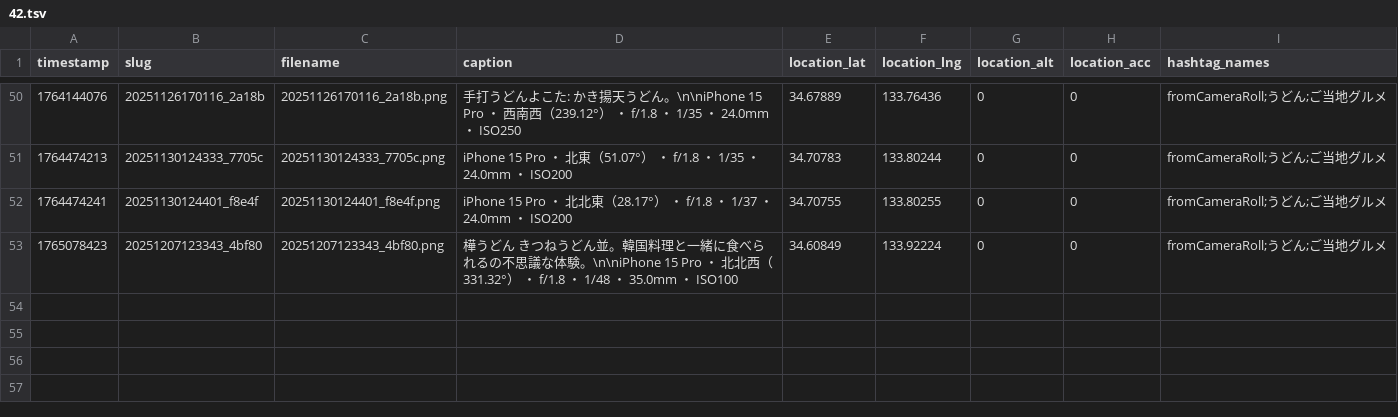
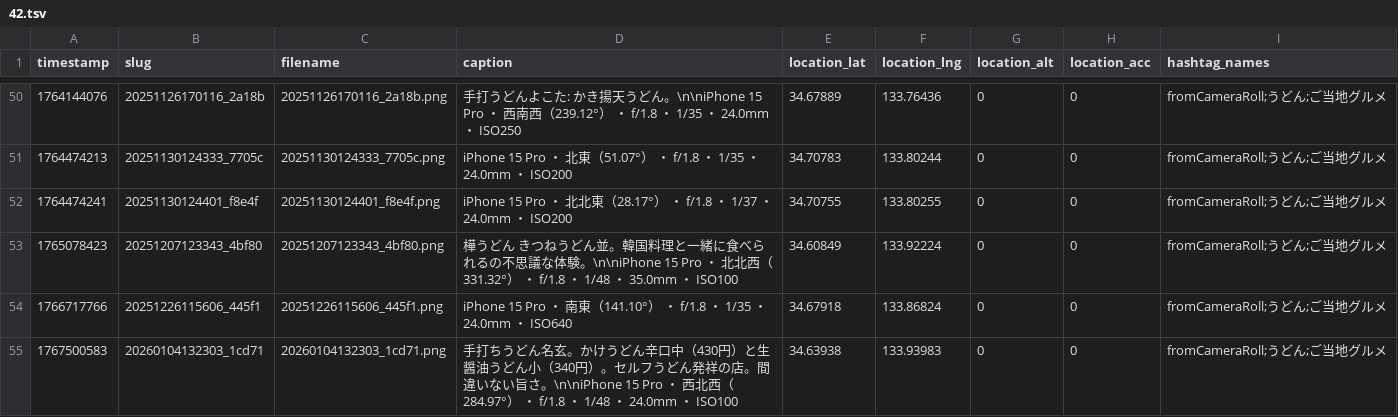
Before and after one commit to cocolabJP/repot-archive, a TSV file: data/v2_tsv/42.tsv, drawn as a sheet; only a part is shown, gaps mark what is left out; the diff names each change by its address in the sheet, - before the commit and + after, or states it on an @@ line.

```diff
--- a/data/v2_tsv/42.tsv
+++ b/data/v2_tsv/42.tsv
+row 54: 1766717766 | 20251226115606_445f1 | 20251226115606_445f1.png | iPhone 15 Pro ・ 南東（141.10°） ・ f/1.8 ・ 1/35 ・ 24.0mm ・ ISO640 | 34.67918 | 133.86824 | 0 | 0 | fromCameraRoll;うどん;ご当地グルメ
+row 55: 1767500583 | 20260104132303_1cd71 | 20260104132303_1cd71.png | 手打ちうどん名玄。かけうどん辛口中（430円）と生醤油うどん小（340円）。セルフうどん発祥の店。間違いない旨さ。\n\niPhone 15 Pro ・ 西北西（284.97°） ・ f/1.8 ・ 1/48 ・ 24.0mm ・ ISO100 | 34.63938 | 133.93983 | 0 | 0 | fromCameraRoll;うどん;ご当地グルメ
```
Also changed, not shown: data/v2_tsv/13.tsv, data/v2_tsv/212.tsv, 10 other files.
